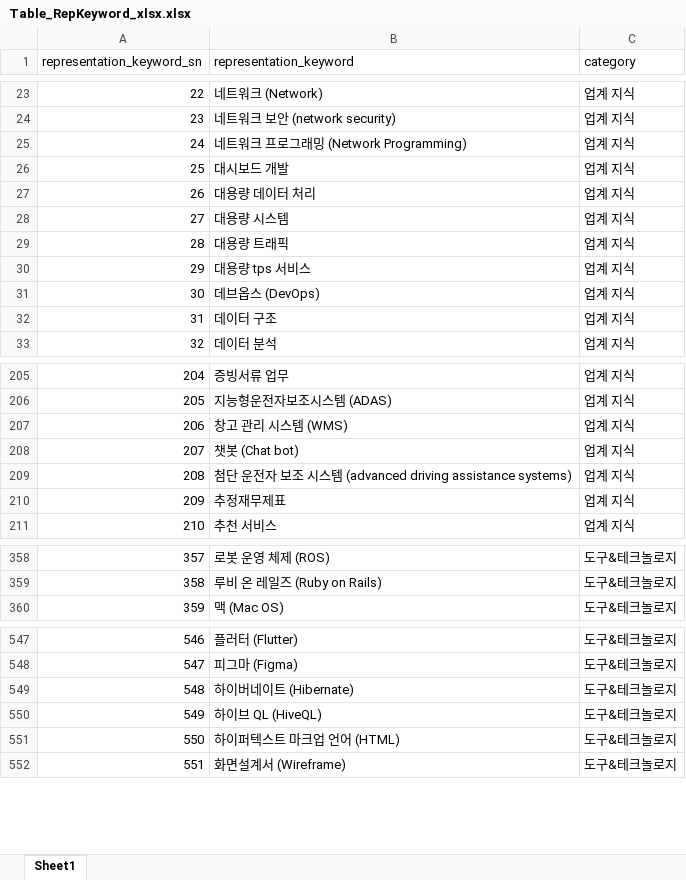
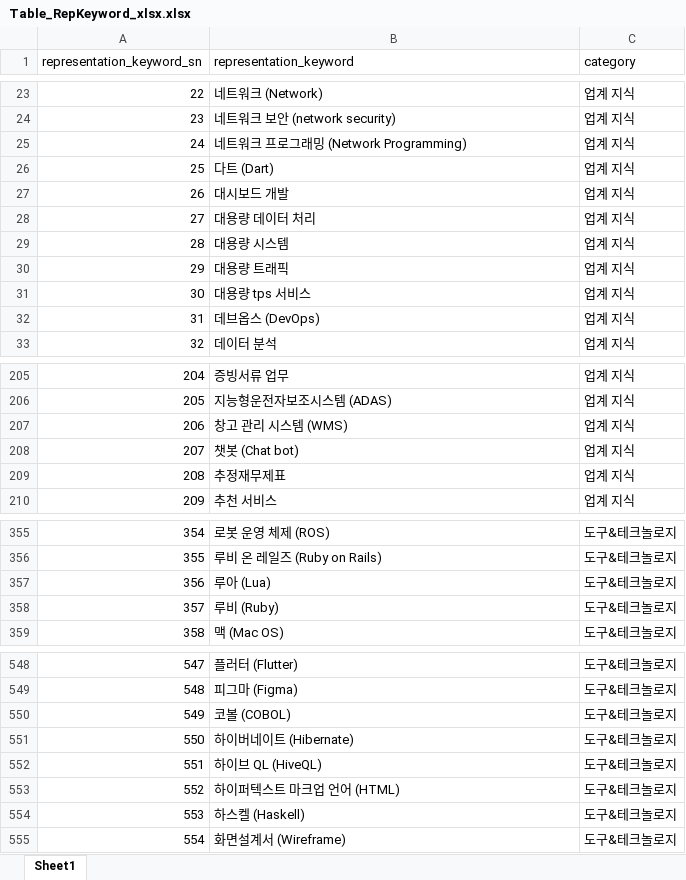
Before and after one commit to whdgk227/kw-search-demo, an Excel workbook: keyword_table/xlsx/Table_RepKeyword_xlsx.xlsx, sheet Sheet1, drawn as a sheet; only a part is shown, gaps mark what is left out; values as stored, in another font and other column widths than the file's, no borders; removed rows and columns are numbered as before the commit, all else as after; the diff covers the shown part only; the diff names each change by its address in the sheet, - before the commit and + after, or states it on an @@ line.

```diff
--- a/keyword_table/xlsx/Table_RepKeyword_xlsx.xlsx (sheet Sheet1)
+++ b/keyword_table/xlsx/Table_RepKeyword_xlsx.xlsx (sheet Sheet1)
+row 26: 25 | 다트 (Dart) | 업계 지식
@@ column A (representation_keyword_sn) renumbered from row 27 down @@
-row 32: 31 | 데이터 구조 | 업계 지식
-row 209: 208 | 첨단 운전자 보조 시스템 (advanced driving assistance systems) | 업계 지식
+row 357: 356 | 루아 (Lua) | 도구&테크놀로지
+row 358: 357 | 루비 (Ruby) | 도구&테크놀로지
+row 550: 549 | 코볼 (COBOL) | 도구&테크놀로지
+row 554: 553 | 하스켈 (Haskell) | 도구&테크놀로지
```
Also changed, not shown: 3 added rows and 3 removed rows elsewhere in this sheet, keyword_table/xlsx/Table_SearchingKeyword_xlsx.xlsx.
